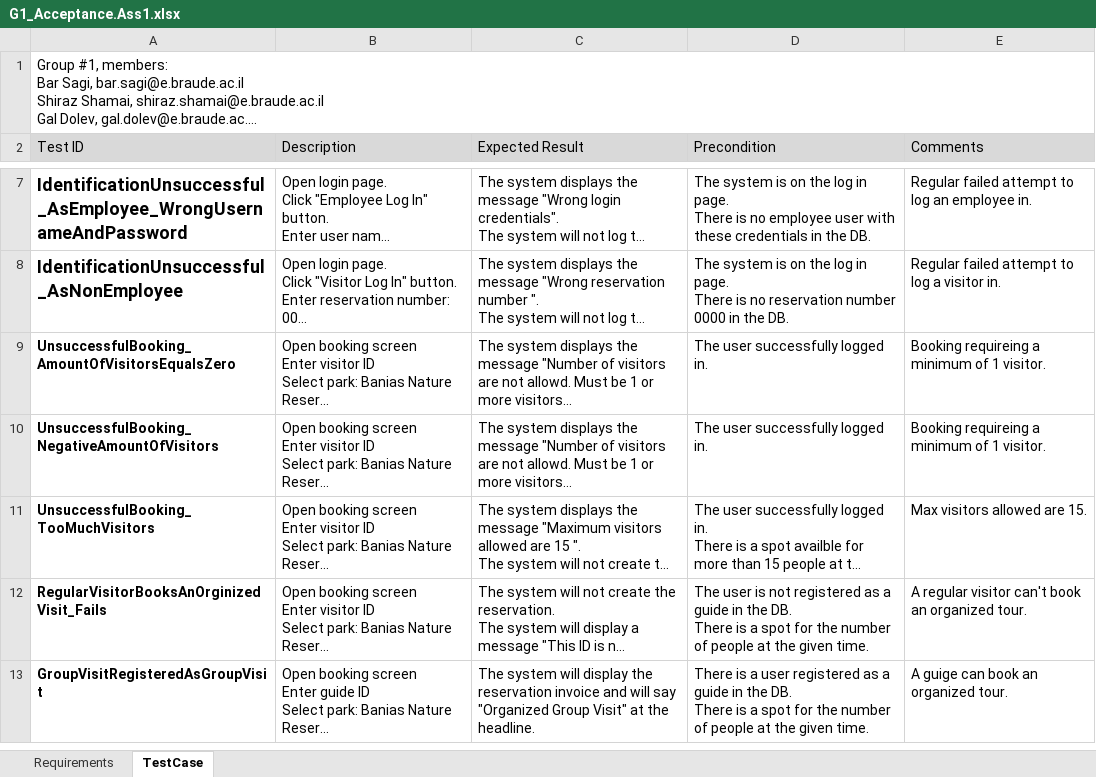
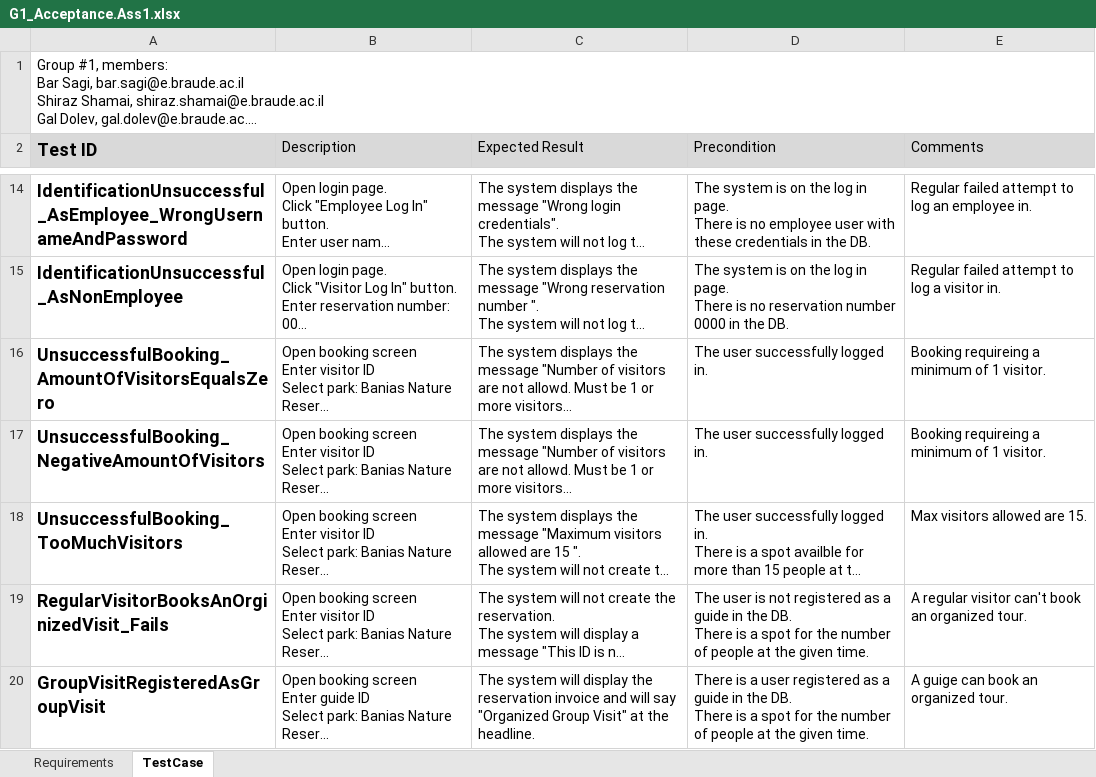
Before and after one commit to BarSagi/GoNature, an Excel workbook: G1_Acceptance.Ass1.xlsx, sheet TestCase, drawn as a sheet; only a part is shown, gaps mark what is left out; long unchanged cells end in …; values as stored, in another font and other column widths than the file's, no borders; addresses are those after the commit; the diff covers the shown part only; the diff names each change by its address in the sheet, - before the commit and + after, or states it on an @@ line.

```diff
--- a/G1_Acceptance.Ass1.xlsx (sheet TestCase)
+++ b/G1_Acceptance.Ass1.xlsx (sheet TestCase)
@@ A2 text size: larger, bold: off → on @@
@@ A16:A20 text size: larger @@
```
Also changed, not shown: 17 added rows, 3 removed rows and cell formats elsewhere in this sheet.
